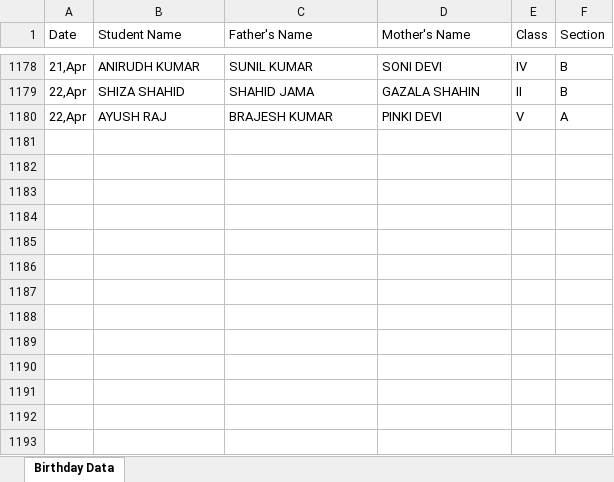
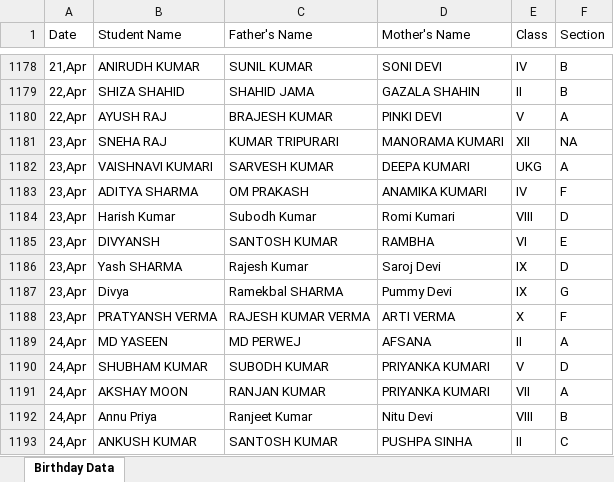
Before and after one commit to pranavsharma-io/HTML, an Excel workbook: Birthday Data Master.xlsx, sheet Birthday Data, drawn as a sheet; only a part is shown, gaps mark what is left out; values as stored, in another font and other column widths than the file's, no borders; the diff names each change by its address in the sheet, - before the commit and + after, or states it on an @@ line.

Commit message:
Automated data scrape and format for 2026-04-20

```diff
--- a/Birthday Data Master.xlsx (sheet Birthday Data)
+++ b/Birthday Data Master.xlsx (sheet Birthday Data)
+row 1181: 23,Apr | SNEHA RAJ | KUMAR TRIPURARI | MANORAMA KUMARI | XII | NA
+row 1182: 23,Apr | VAISHNAVI KUMARI | SARVESH KUMAR | DEEPA KUMARI | UKG | A
+row 1183: 23,Apr | ADITYA SHARMA | OM PRAKASH | ANAMIKA KUMARI | IV | F
+row 1184: 23,Apr | Harish Kumar | Subodh Kumar | Romi Kumari | VIII | D
+row 1185: 23,Apr | DIVYANSH | SANTOSH KUMAR | RAMBHA | VI | E
+row 1186: 23,Apr | Yash SHARMA | Rajesh Kumar | Saroj Devi | IX | D
+row 1187: 23,Apr | Divya | Ramekbal SHARMA | Pummy Devi | IX | G
+row 1188: 23,Apr | PRATYANSH VERMA | RAJESH KUMAR VERMA | ARTI VERMA | X | F
+row 1189: 24,Apr | MD YASEEN | MD PERWEJ | AFSANA | II | A
+row 1190: 24,Apr | SHUBHAM KUMAR | SUBODH KUMAR | PRIYANKA KUMARI | V | D
+row 1191: 24,Apr | AKSHAY MOON | RANJAN KUMAR | PRIYANKA KUMARI | VII | A
+row 1192: 24,Apr | Annu Priya | Ranjeet Kumar | Nitu Devi | VIII | B
+row 1193: 24,Apr | ANKUSH KUMAR | SANTOSH KUMAR | PUSHPA SINHA | II | C
```
Also changed, not shown: 2 other files.
